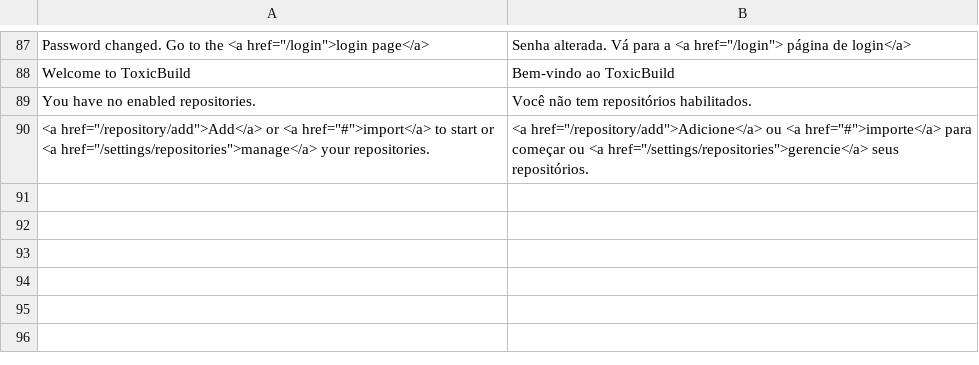
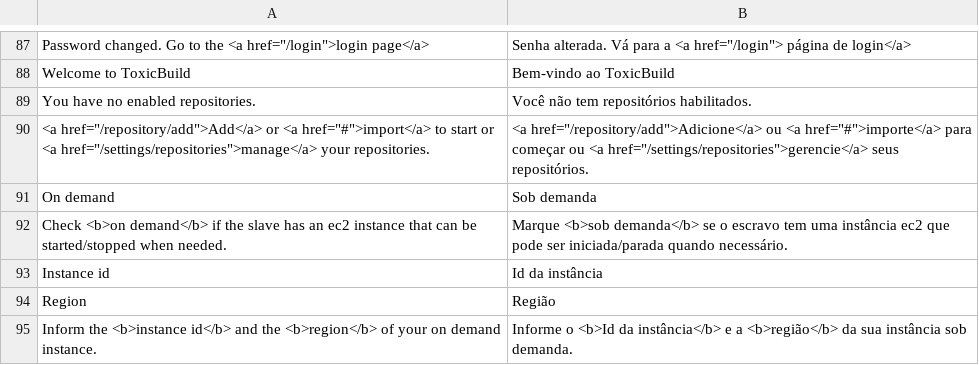
Before and after one commit to jucacrispim/toxicbuild, a CSV file: toxicbuild/ui/translations/web/pt_BR.csv, drawn as a sheet; only a part is shown, gaps mark what is left out.

Commit message:
[ui.web] Add on demand instance options to slave

```diff
--- a/toxicbuild/ui/translations/web/pt_BR.csv
+++ b/toxicbuild/ui/translations/web/pt_BR.csv
@@ -90 +90,6 @@ You have no enabled repositories.,Você não tem repositórios habilitados.
 <a href="/repository/add">Add</a> or <a href="#">import</a> to start or <a href="/settings/repositories">manage</a> your repositories.,<a href="/repository/add">Adicione</a> ou <a href="#">importe</a> para começar ou <a href="/settings/repositories">gerencie</a> seus repositórios.
+On demand,Sob demanda
+Check <b>on demand</b> if the slave has an ec2 instance that can be started/stopped when needed.,Marque <b>sob demanda</b> se o escravo tem uma instância ec2 que pode ser iniciada/parada quando necessário.
+Instance id,Id da instância
+Region,Região
+Inform the <b>instance id</b> and the <b>region</b> of your on demand instance.,Informe o <b>Id da instância</b> e a <b>região</b> da sua instância sob demanda.
```
Also changed, not shown: 7 other files.
